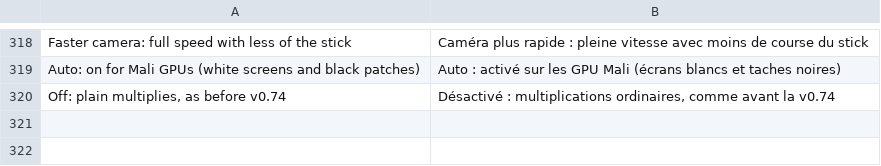
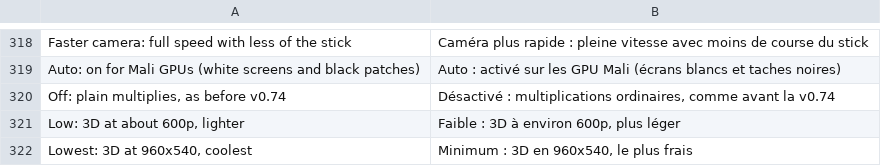
Before and after one commit to simipoB/PKShield-Android, a TSV file: dm/android/app/assets/lang/fr.tsv, drawn as a sheet; only a part is shown, gaps mark what is left out.

```diff
--- a/dm/android/app/assets/lang/fr.tsv
+++ b/dm/android/app/assets/lang/fr.tsv
@@ -320 +320,3 @@ Auto: on for Mali GPUs (white screens and black patches)	Auto : activé sur les
 Off: plain multiplies, as before v0.74	Désactivé : multiplications ordinaires, comme avant la v0.74
+Low: 3D at about 600p, lighter	Faible : 3D à environ 600p, plus léger
+Lowest: 3D at 960x540, coolest	Minimum : 3D en 960x540, le plus frais
```
Also changed, not shown: dm/android/app/assets/lang/es.tsv, dm/android/app/assets/lang/ja.tsv, 3 other files.
